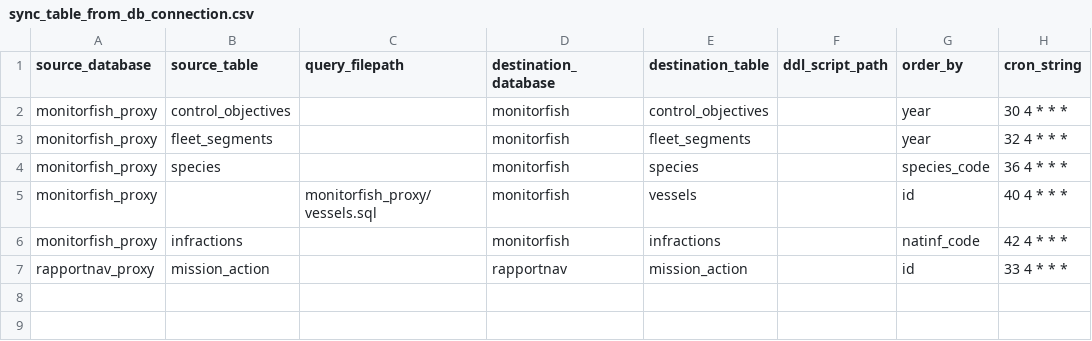
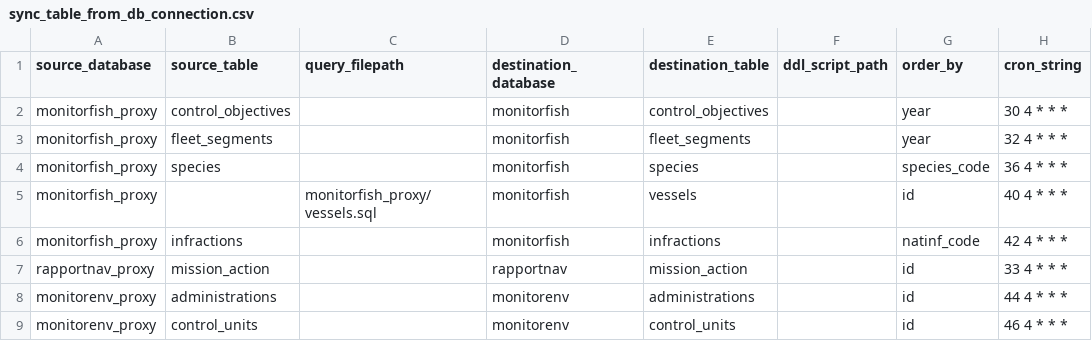
Before and after one commit to MTES-MCT/fisheries-and-environment-data-warehouse, a CSV file: forklift/forklift/pipeline/flow_schedules/sync_table_from_db_connection.csv, drawn as a sheet; the diff names each change by its address in the sheet, - before the commit and + after, or states it on an @@ line.

Commit message:
Add administrations and control units

```diff
--- a/forklift/forklift/pipeline/flow_schedules/sync_table_from_db_connection.csv
+++ b/forklift/forklift/pipeline/flow_schedules/sync_table_from_db_connection.csv
+row 8: monitorenv_proxy | administrations |  | monitorenv | administrations |  | id | 44 4 * * *
+row 9: monitorenv_proxy | control_units |  | monitorenv | control_units |  | id | 46 4 * * *
```
